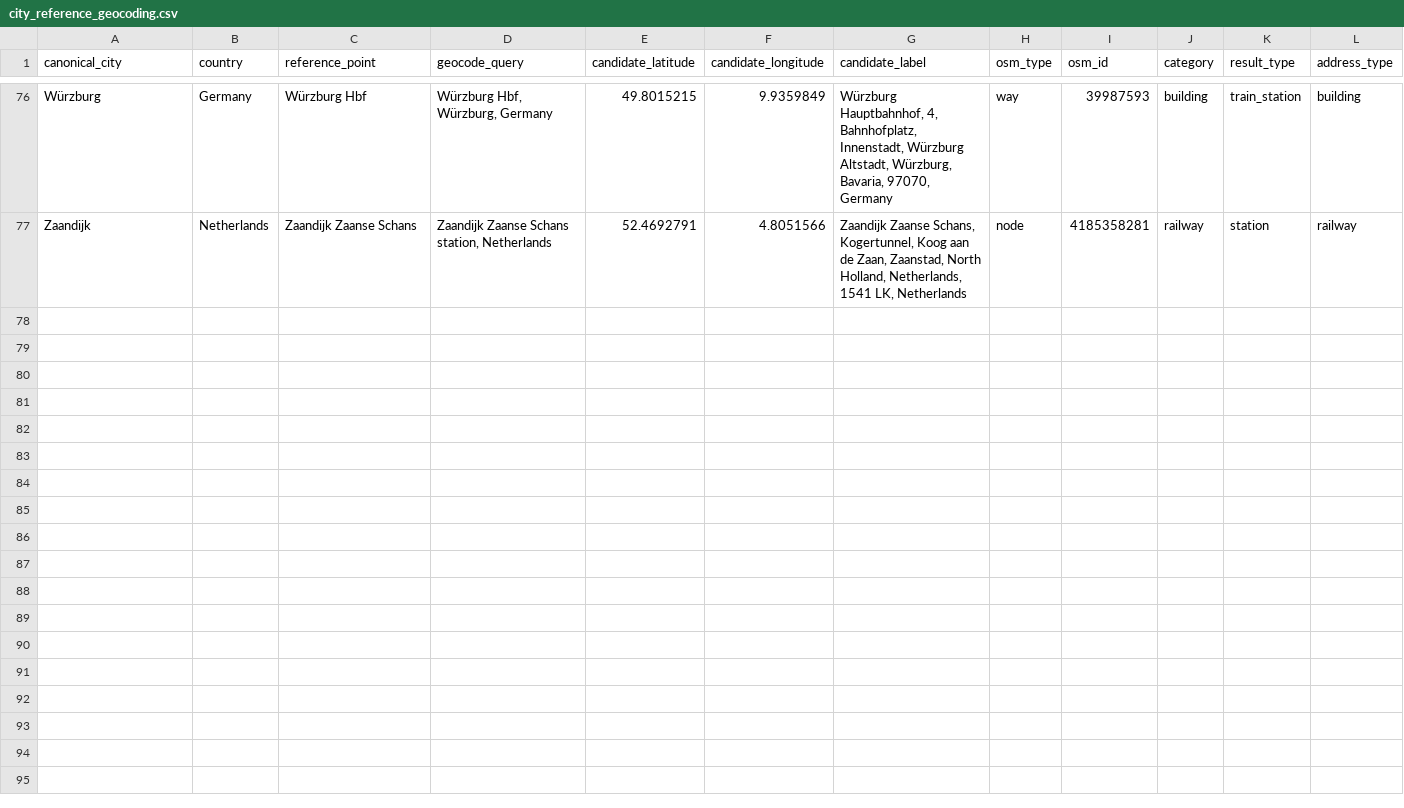
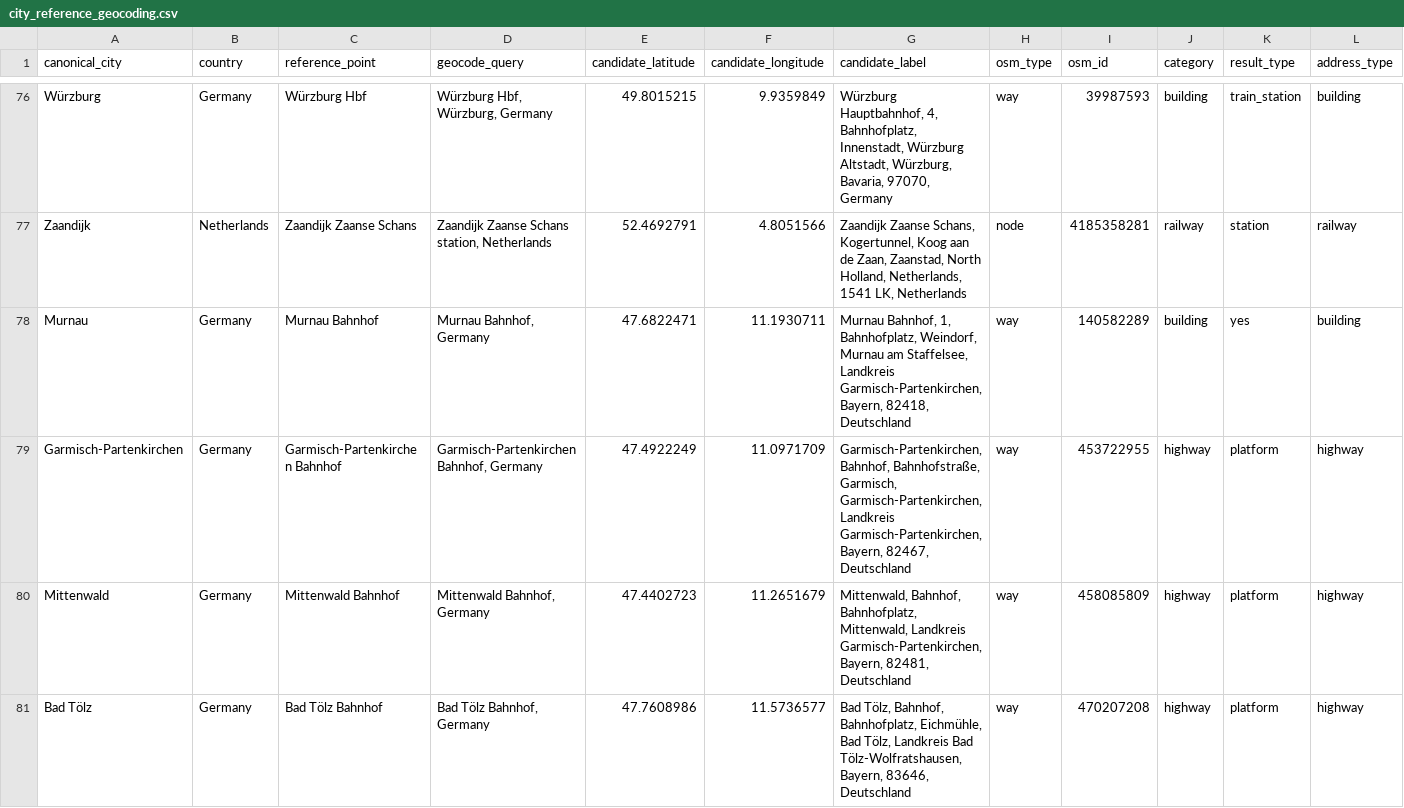
Before and after one commit to tunajaw/Europe_TravelMap, a CSV file: data/parsed/city_reference_geocoding.csv, drawn as a sheet; only a part is shown, gaps mark what is left out; rows hold the shown columns only; the diff covers the shown part only; the diff names each change by its address in the sheet, - before the commit and + after, or states it on an @@ line.

Commit message:
feat: expand POI review preprocessing

```diff
--- a/data/parsed/city_reference_geocoding.csv
+++ b/data/parsed/city_reference_geocoding.csv
+row 78: Murnau | Germany | Murnau Bahnhof | Murnau Bahnhof, Germany | 47.6822471 | 11.1930711 | Murnau Bahnhof, 1, Bahnhofplatz, Weindorf, Murnau am Staffelsee, Landkreis Garmisch-Partenkirchen, Bayern, 82418, Deutschland | way | 140582289 | building | yes | building
+row 79: Garmisch-Partenkirchen | Germany | Garmisch-Partenkirchen Bahnhof | Garmisch-Partenkirchen Bahnhof, Germany | 47.4922249 | 11.0971709 | Garmisch-Partenkirchen, Bahnhof, Bahnhofstraße, Garmisch, Garmisch-Partenkirchen, Landkreis Garmisch-Partenkirchen, Bayern, 82467, Deutschland | way | 453722955 | highway | platform | highway
+row 80: Mittenwald | Germany | Mittenwald Bahnhof | Mittenwald Bahnhof, Germany | 47.4402723 | 11.2651679 | Mittenwald, Bahnhof, Bahnhofplatz, Mittenwald, Landkreis Garmisch-Partenkirchen, Bayern, 82481, Deutschland | way | 458085809 | highway | platform | highway
+row 81: Bad Tölz | Germany | Bad Tölz Bahnhof | Bad Tölz Bahnhof, Germany | 47.7608986 | 11.5736577 | Bad Tölz, Bahnhof, Bahnhofplatz, Eichmühle, Bad Tölz, Landkreis Bad Tölz-Wolfratshausen, Bayern, 83646, Deutschland | way | 470207208 | highway | platform | highway
```
Also changed, not shown: 4 added rows elsewhere in this file, data/parsed/city_main_station.csv, 27 other files.
